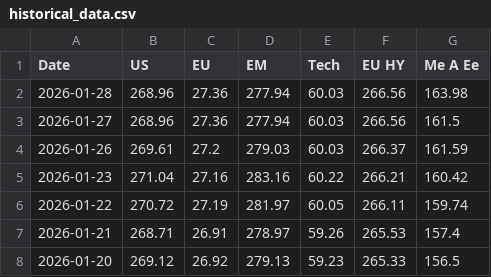
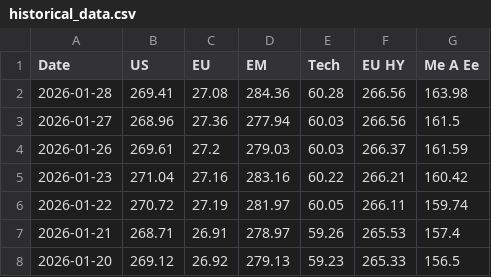
Before and after one commit to donutseater97/Sbronze, a CSV file: historical_data.csv, drawn as a sheet; only a part is shown.

```diff
--- a/historical_data.csv
+++ b/historical_data.csv
@@ -1,3 +1,3 @@
 Date,US,EU,EM,Tech,EU HY,Me A Ee
-2026-01-28,268.96,27.36,277.94,60.03,266.56,163.98
+2026-01-28,269.41,27.08,284.36,60.28,266.56,163.98
 2026-01-27,268.96,27.36,277.94,60.03,266.56,161.5
```
